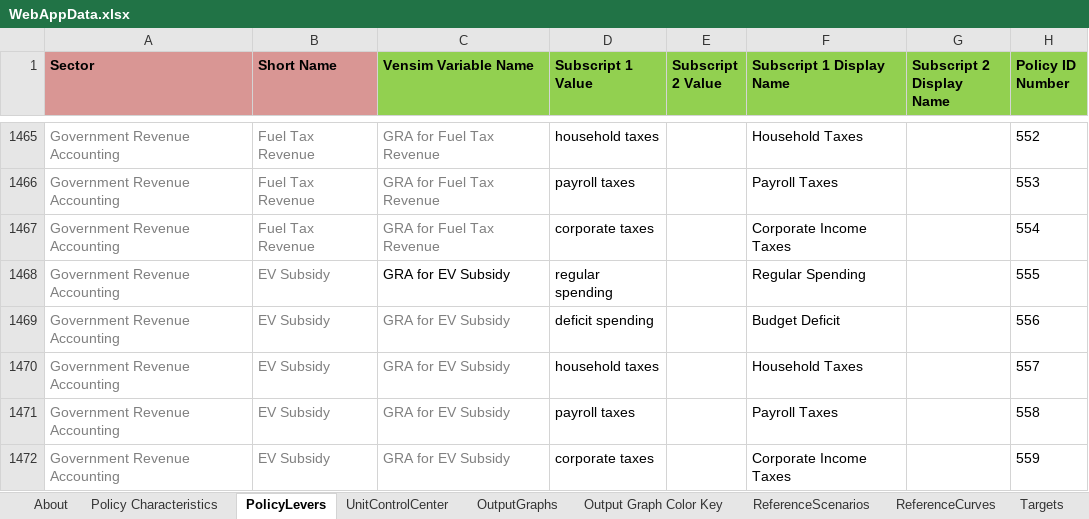
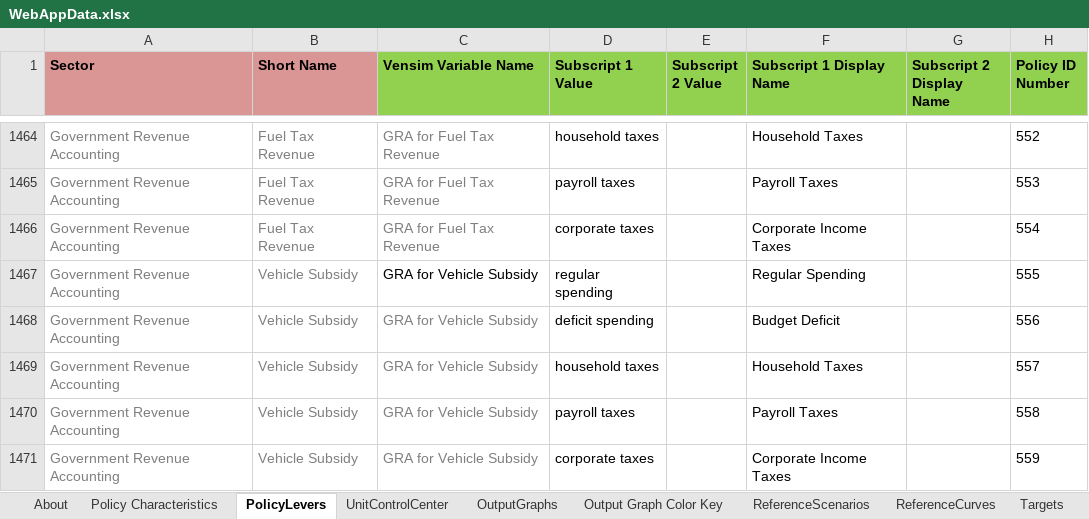
Before and after one commit to EnergyInnovation/eps-us, an Excel workbook: WebAppData.xlsx, sheet PolicyLevers, drawn as a sheet; only a part is shown, gaps mark what is left out; values as stored, in another font and other column widths than the file's, no borders; conditional formats not drawn; addresses are those after the commit; the diff covers the shown part only; the diff names each change by its address in the sheet, - before the commit and + after, or states it on an @@ line.

Commit message:
Add several missing policies to WebAppData

```diff
--- a/WebAppData.xlsx (sheet PolicyLevers)
+++ b/WebAppData.xlsx (sheet PolicyLevers)
-B1467:B1471 (Short Name): EV Subsidy
+B1467:B1471 (Short Name): Vehicle Subsidy
-C1467:C1471 (Vensim Variable Name): GRA for EV Subsidy
+C1467:C1471 (Vensim Variable Name): GRA for Vehicle Subsidy
```
Also changed, not shown: 10 added rows and 1 removed row elsewhere in this sheet, sheet Policy Characteristics, sheet About, formulas that keep their value.
